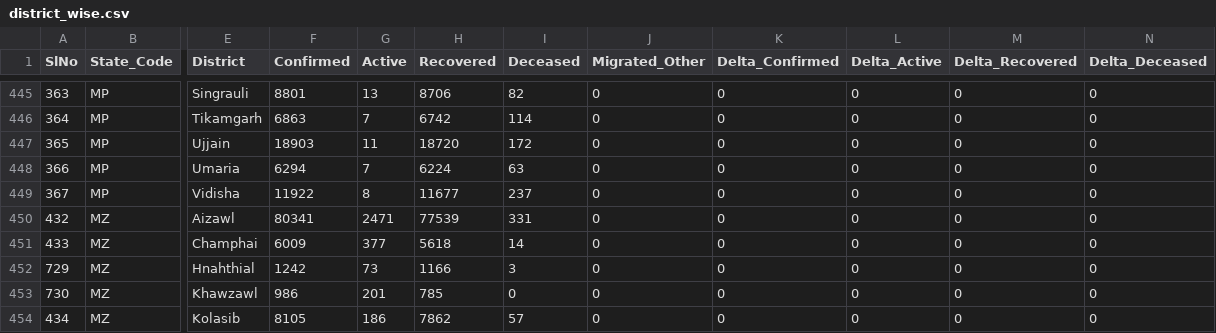
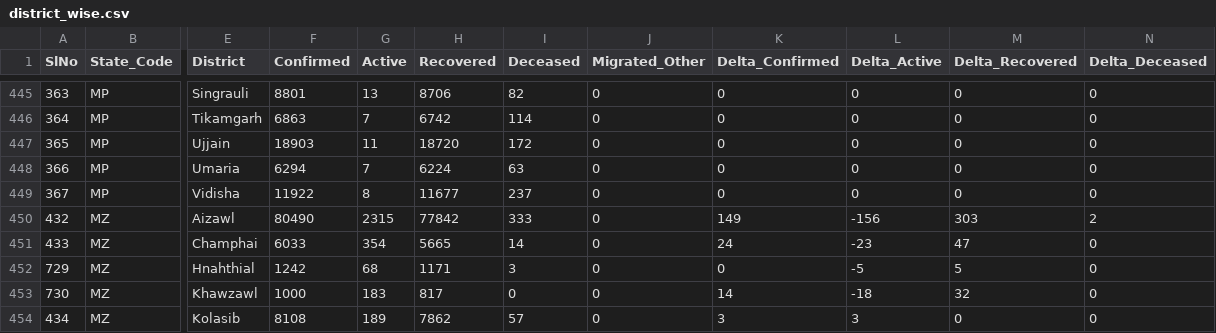
Before and after one commit to keshavashiya/covid19bharat_data, a CSV file: csv/latest/district_wise.csv, drawn as a sheet; only a part is shown, gaps mark what is left out; the diff covers the shown part only; the diff names each change by its address in the sheet, - before the commit and + after, or states it on an @@ line.

Commit message:
data updated on - Mon Nov 22 17:19:20 IST 2021

```diff
--- a/csv/latest/district_wise.csv
+++ b/csv/latest/district_wise.csv
-F450 (Confirmed): 80341
+F450 (Confirmed): 80490
-G450 (Active): 2471
+G450 (Active): 2315
-H450 (Recovered): 77539
+H450 (Recovered): 77842
-I450 (Deceased): 331
+I450 (Deceased): 333
-K450 (Delta_Confirmed): 0
+K450 (Delta_Confirmed): 149
-L450 (Delta_Active): 0
+L450 (Delta_Active): -156
-M450 (Delta_Recovered): 0
+M450 (Delta_Recovered): 303
-N450 (Delta_Deceased): 0
+N450 (Delta_Deceased): 2
-F451 (Confirmed): 6009
+F451 (Confirmed): 6033
-G451 (Active): 377
+G451 (Active): 354
-H451 (Recovered): 5618
+H451 (Recovered): 5665
-K451 (Delta_Confirmed): 0
+K451 (Delta_Confirmed): 24
-L451 (Delta_Active): 0
+L451 (Delta_Active): -23
-M451 (Delta_Recovered): 0
+M451 (Delta_Recovered): 47
-G452 (Active): 73
+G452 (Active): 68
-H452 (Recovered): 1166
+H452 (Recovered): 1171
-L452 (Delta_Active): 0
+L452 (Delta_Active): -5
-M452 (Delta_Recovered): 0
+M452 (Delta_Recovered): 5
-F453 (Confirmed): 986
+F453 (Confirmed): 1000
-G453 (Active): 201
+G453 (Active): 183
-H453 (Recovered): 785
+H453 (Recovered): 817
-K453 (Delta_Confirmed): 0
+K453 (Delta_Confirmed): 14
-L453 (Delta_Active): 0
+L453 (Delta_Active): -18
-M453 (Delta_Recovered): 0
+M453 (Delta_Recovered): 32
-F454 (Confirmed): 8105
+F454 (Confirmed): 8108
-G454 (Active): 186
+G454 (Active): 189
-K454 (Delta_Confirmed): 0
+K454 (Delta_Confirmed): 3
-L454 (Delta_Active): 0
+L454 (Delta_Active): 3
```
Also changed, not shown: 32 edited cells elsewhere in this file, csv/latest/state_wise.csv, 13 other files.
